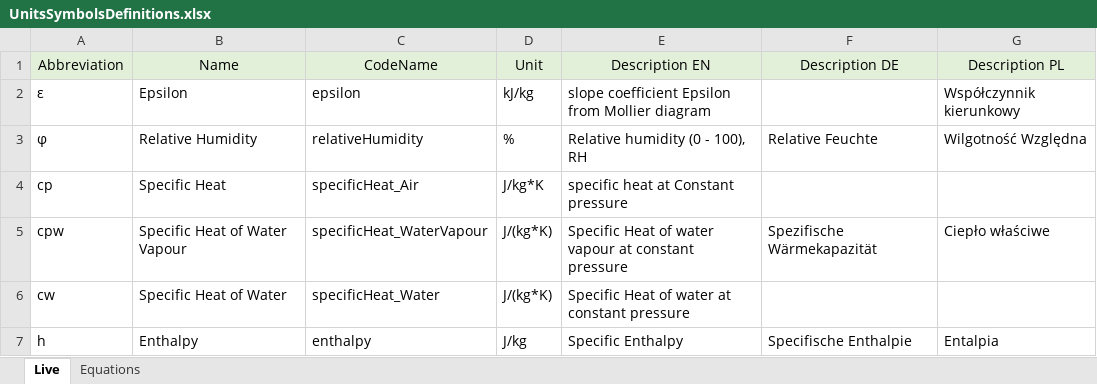
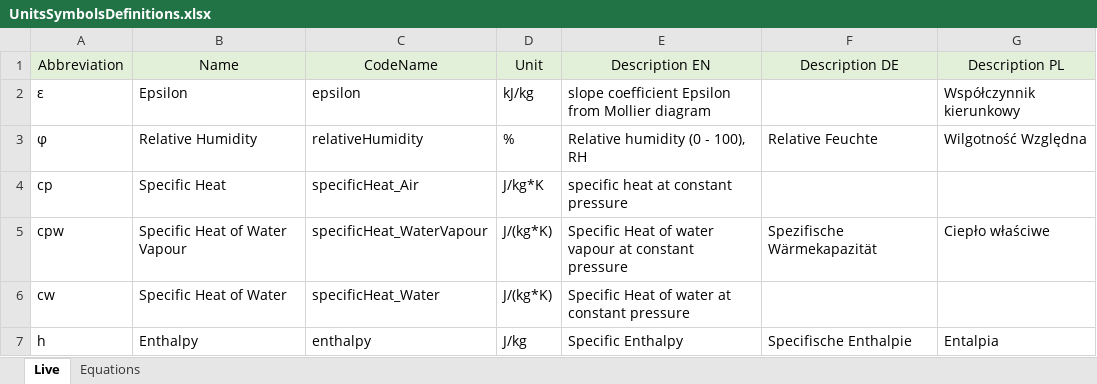
Before and after one commit to HoareLea/SAM_Mollier, an Excel workbook: files/UnitsSymbolsDefinitions.xlsx, sheet Live, drawn as a sheet; only a part is shown; values as stored, in another font and other column widths than the file's, no borders; the diff names each change by its address in the sheet, - before the commit and + after, or states it on an @@ line.

```diff
--- a/files/UnitsSymbolsDefinitions.xlsx (sheet Live)
+++ b/files/UnitsSymbolsDefinitions.xlsx (sheet Live)
-E4 (Description EN): specific heat at Constant pressure
+E4 (Description EN): specific heat at constant pressure
```
Also changed, not shown: sheet Equations, charts or pictures, 1 other file.
